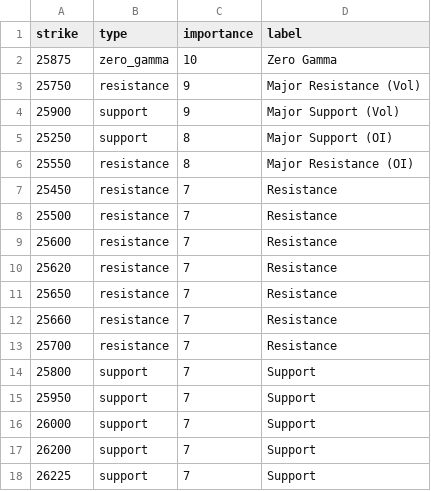
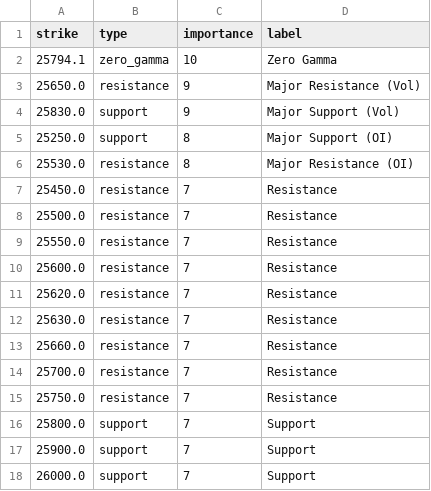
Before and after one commit to enzocosson/seed_enzocosson_gex, a CSV file: nq_gex_levels_metadata.csv, drawn as a sheet.

```diff
--- a/nq_gex_levels_metadata.csv
+++ b/nq_gex_levels_metadata.csv
@@ -1,18 +1,18 @@
 strike,type,importance,label
-25875,zero_gamma,10,Zero Gamma
-25750,resistance,9,Major Resistance (Vol)
-25900,support,9,Major Support (Vol)
-25250,support,8,Major Support (OI)
-25550,resistance,8,Major Resistance (OI)
-25450,resistance,7,Resistance
-25500,resistance,7,Resistance
-25600,resistance,7,Resistance
-25620,resistance,7,Resistance
-25650,resistance,7,Resistance
-25660,resistance,7,Resistance
-25700,resistance,7,Resistance
-25800,support,7,Support
-25950,support,7,Support
-26000,support,7,Support
-26200,support,7,Support
-26225,support,7,Support
+25794.1,zero_gamma,10,Zero Gamma
+25650.0,resistance,9,Major Resistance (Vol)
+25830.0,support,9,Major Support (Vol)
+25250.0,support,8,Major Support (OI)
+25530.0,resistance,8,Major Resistance (OI)
+25450.0,resistance,7,Resistance
+25500.0,resistance,7,Resistance
+25550.0,resistance,7,Resistance
+25600.0,resistance,7,Resistance
+25620.0,resistance,7,Resistance
+25630.0,resistance,7,Resistance
+25660.0,resistance,7,Resistance
+25700.0,resistance,7,Resistance
+25750.0,resistance,7,Resistance
+25800.0,support,7,Support
+25900.0,support,7,Support
+26000.0,support,7,Support
```
Also changed, not shown: es_gex_levels.csv, es_gex_levels_metadata.csv, 2 other files.
